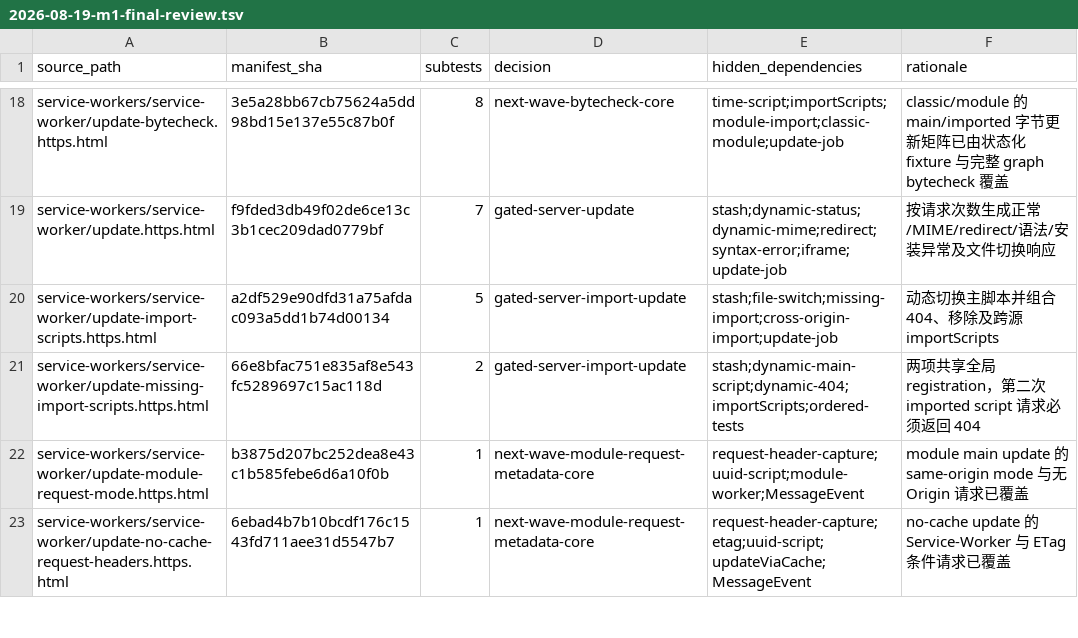
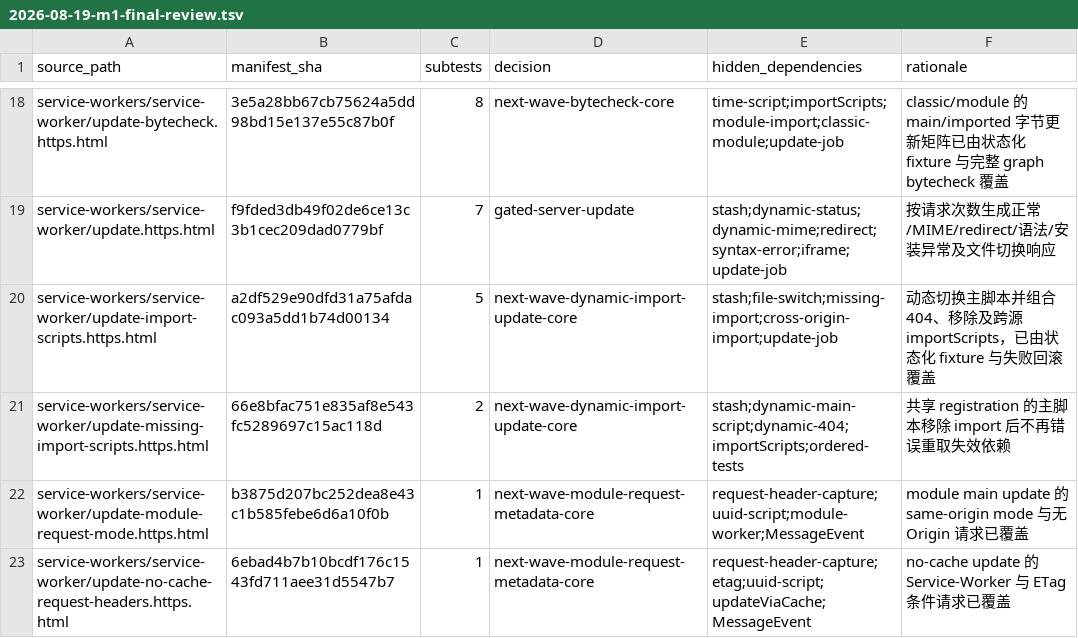
Before and after one commit to leizongmin/ZeroWeb, a TSV file: docs/goal/service-workers/evidence/2026-08-19-m1-final-review.tsv, drawn as a sheet; only a part is shown, gaps mark what is left out.

Commit message:
feat(service-worker): handle dynamic import updates

```diff
--- a/docs/goal/service-workers/evidence/2026-08-19-m1-final-review.tsv
+++ b/docs/goal/service-workers/evidence/2026-08-19-m1-final-review.tsv
@@ -19,4 +19,4 @@ service-workers/service-worker/update-bytecheck.https.html	3e5a28bb67cb75624a5dd
 service-workers/service-worker/update.https.html	f9fded3db49f02de6ce13c3b1cec209dad0779bf	7	gated-server-update	stash;dynamic-status;dynamic-mime;redirect;syntax-error;iframe;update-job	按请求次数生成正常/MIME/redirect/语法/安装异常及文件切换响应
-service-workers/service-worker/update-import-scripts.https.html	a2df529e90dfd31a75afdac093a5dd1b74d00134	5	gated-server-import-update	stash;file-switch;missing-import;cross-origin-import;update-job	动态切换主脚本并组合 404、移除及跨源 importScripts
-service-workers/service-worker/update-missing-import-scripts.https.html	66e8bfac751e835af8e543fc5289697c15ac118d	2	gated-server-import-update	stash;dynamic-main-script;dynamic-404;importScripts;ordered-tests	两项共享全局 registration，第二次 imported script 请求必须返回 404
+service-workers/service-worker/update-import-scripts.https.html	a2df529e90dfd31a75afdac093a5dd1b74d00134	5	next-wave-dynamic-import-update-core	stash;file-switch;missing-import;cross-origin-import;update-job	动态切换主脚本并组合 404、移除及跨源 importScripts，已由状态化 fixture 与失败回滚覆盖
+service-workers/service-worker/update-missing-import-scripts.https.html	66e8bfac751e835af8e543fc5289697c15ac118d	2	next-wave-dynamic-import-update-core	stash;dynamic-main-script;dynamic-404;importScripts;ordered-tests	共享 registration 的主脚本移除 import 后不再错误重取失效依赖
 service-workers/service-worker/update-module-request-mode.https.html	b3875d207bc252dea8e43c1b585febe6d6a10f0b	1	next-wave-module-request-metadata-core	request-header-capture;uuid-script;module-worker;MessageEvent	module main update 的 same-origin mode 与无 Origin 请求已覆盖
```
Also changed, not shown: docs/goal/service-workers/evidence/2026-08-19-wpt-disposition.tsv, 14 other files.
